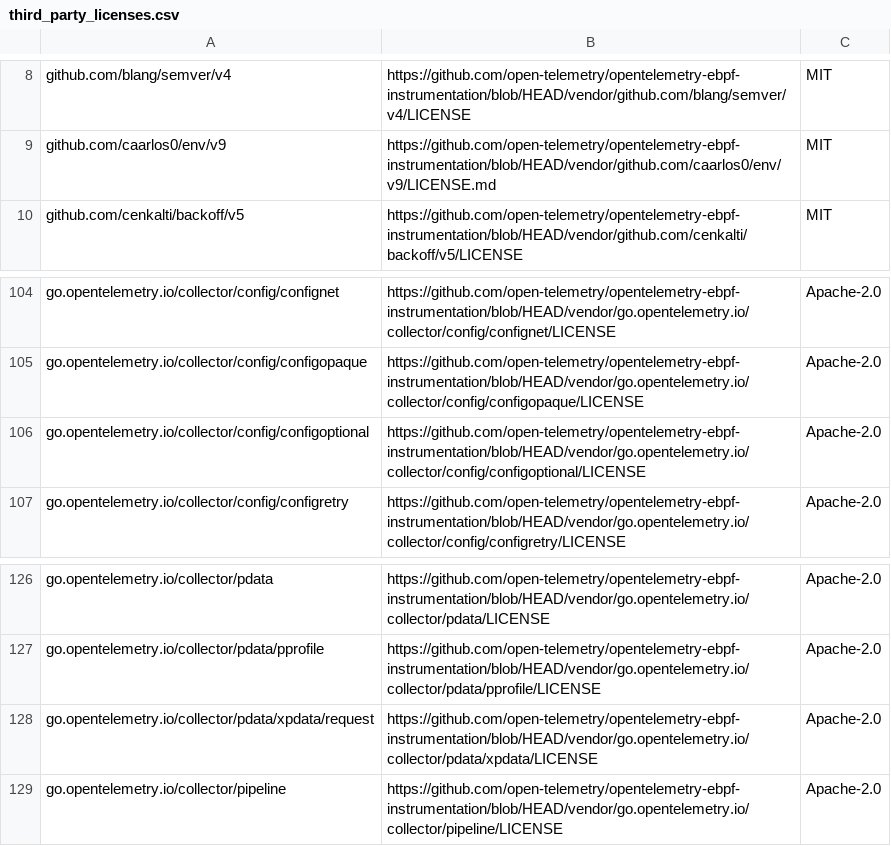
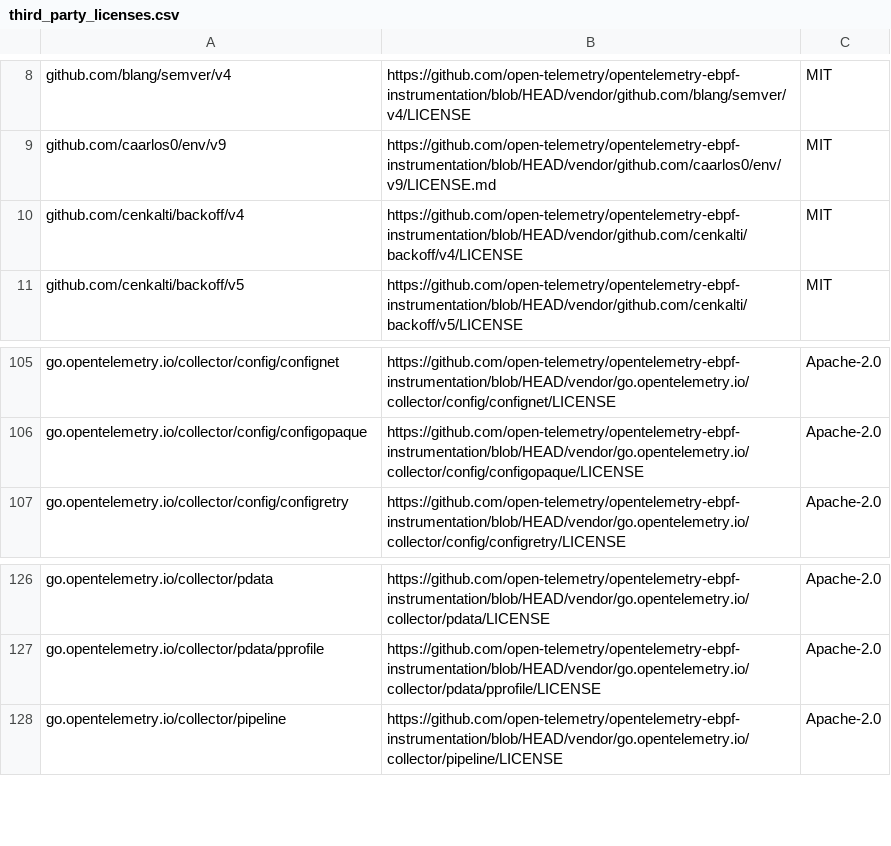
Before and after one commit to open-telemetry/opentelemetry-ebpf-instrumentation, a CSV file: third_party_licenses.csv, drawn as a sheet; only a part is shown, gaps mark what is left out; removed rows and columns are numbered as before the commit, all else as after; the diff names each change by its address in the sheet, - before the commit and + after, or states it on an @@ line.

Commit message:
Restore vendor

```diff
--- a/third_party_licenses.csv
+++ b/third_party_licenses.csv
+row 10: github.com/cenkalti/backoff/v4 | https://github.com/open-telemetry/opentelemetry-ebpf-instrumentation/blob/HEAD/vendor/github.com/cenkalti/backoff/v4/LICENSE | MIT
-row 106: go.opentelemetry.io/collector/config/configoptional | https://github.com/open-telemetry/opentelemetry-ebpf-instrumentation/blob/HEAD/vendor/go.opentelemetry.io/collector/config/configoptional/LICENSE | Apache-2.0
-row 128: go.opentelemetry.io/collector/pdata/xpdata/request | https://github.com/open-telemetry/opentelemetry-ebpf-instrumentation/blob/HEAD/vendor/go.opentelemetry.io/collector/pdata/xpdata/LICENSE | Apache-2.0
```
Also changed, not shown: 28 other files.
